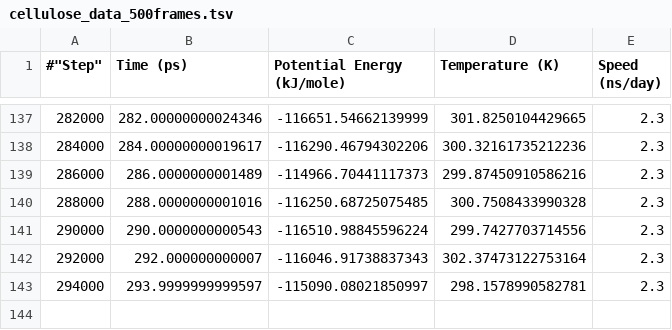
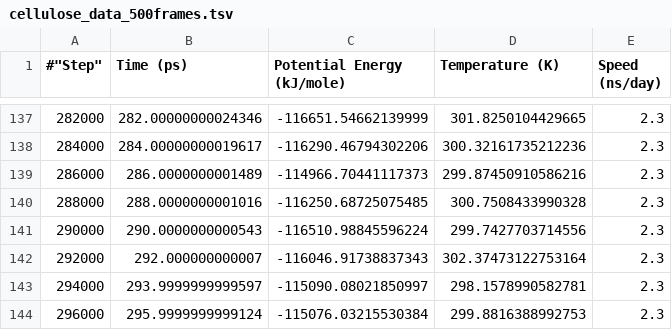
Before and after one commit to sofiasanvi/cellulose-enzyme-design, a TSV file: results/cellulose_data_500frames.tsv, drawn as a sheet; only a part is shown, gaps mark what is left out.

Commit message:
500frames

```diff
--- a/results/cellulose_data_500frames.tsv
+++ b/results/cellulose_data_500frames.tsv
@@ -143 +143,2 @@
 294000	293.9999999999597	-115090.08021850997	298.1578990582781	2.3
+296000	295.9999999999124	-115076.03215530384	299.8816388992753	2.3
```
